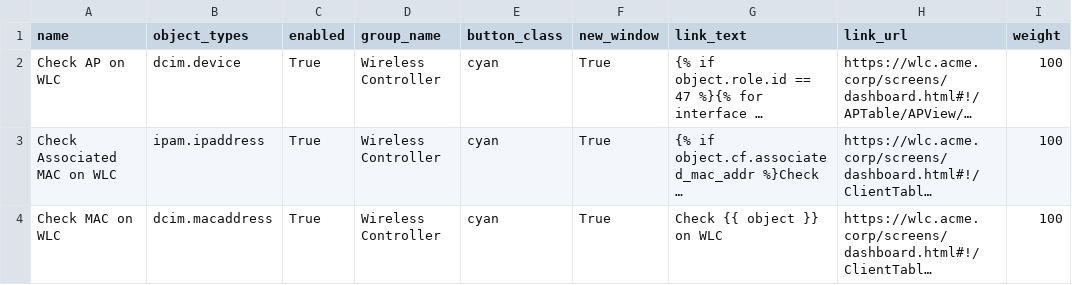
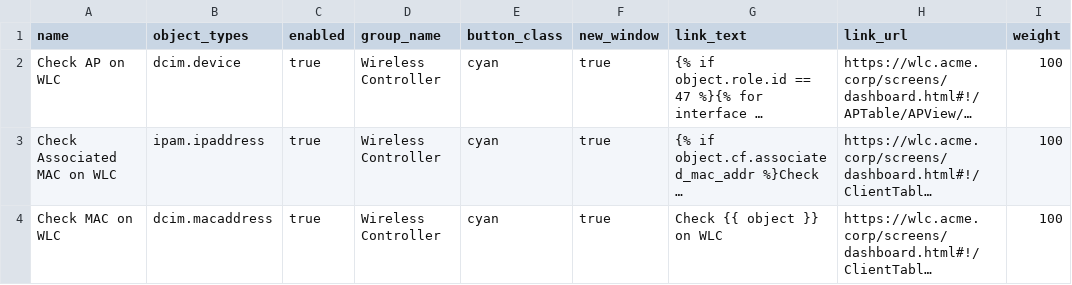
Before and after one commit to joaolucasmacedo/netbox-tools, a CSV file: custom_links/netbox_custom links_Aironet_WLC.csv, drawn as a sheet; long unchanged cells end in …; the diff names each change by its address in the sheet, - before the commit and + after, or states it on an @@ line.

Commit message:
Update netbox_custom links_Aironet_WLC.csv

```diff
--- a/custom_links/netbox_custom links_Aironet_WLC.csv
+++ b/custom_links/netbox_custom links_Aironet_WLC.csv
-C2:C4 (enabled): True
+C2:C4 (enabled): true
-F2:F4 (new_window): True
+F2:F4 (new_window): true
```
